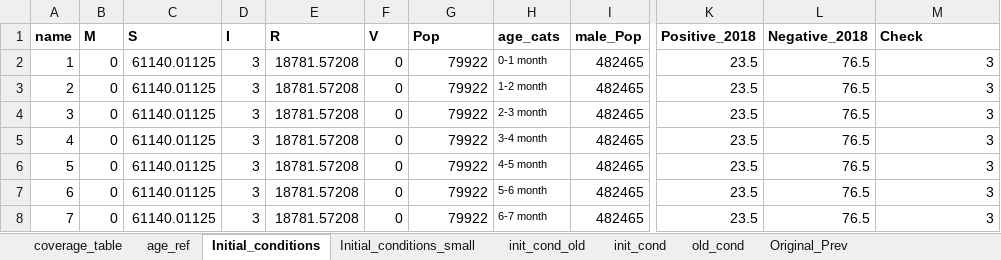
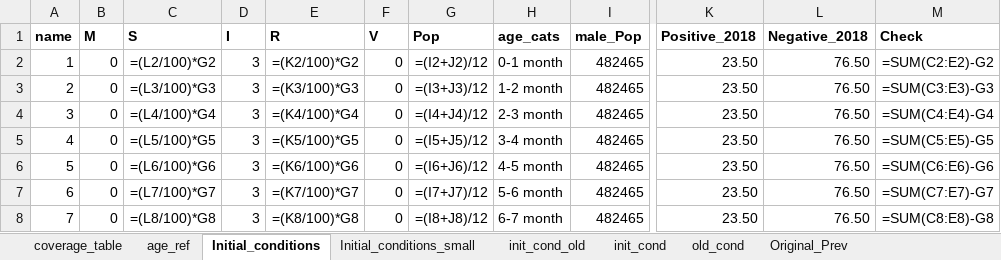
Before and after one commit to TaahirBhorat/RubellaNew, an Excel workbook: parameters/DataWorkbookRubella.xlsx, sheet Initial_conditions, drawn as a sheet; only a part is shown, gaps mark what is left out; values as stored, in another font and other column widths than the file's, no borders; formulas without a stored value are shown as written; the diff covers the shown part only; the diff names each change by its address in the sheet, - before the commit and + after, or states it on an @@ line.

```diff
--- a/parameters/DataWorkbookRubella.xlsx (sheet Initial_conditions)
+++ b/parameters/DataWorkbookRubella.xlsx (sheet Initial_conditions)
-C2 (S): 61140.01125
+C2 (S): =(L2/100)*G2
-E2 (R): 18781.57208
+E2 (R): =(K2/100)*G2
-G2 (Pop): 79922
+G2 (Pop): =(I2+J2)/12
@@ H2:H8 text size: larger @@
-K2:K8 (Positive_2018): 23.5
+K2:K8 (Positive_2018): 23.50
-L2:L8 (Negative_2018): 76.5
+L2:L8 (Negative_2018): 76.50
-M2 (Check): 3
+M2 (Check): =SUM(C2:E2)-G2
-C3 (S): 61140.01125
+C3 (S): =(L3/100)*G3
-E3 (R): 18781.57208
+E3 (R): =(K3/100)*G3
-G3 (Pop): 79922
+G3 (Pop): =(I3+J3)/12
-M3 (Check): 3
+M3 (Check): =SUM(C3:E3)-G3
-C4 (S): 61140.01125
+C4 (S): =(L4/100)*G4
-E4 (R): 18781.57208
+E4 (R): =(K4/100)*G4
-G4 (Pop): 79922
+G4 (Pop): =(I4+J4)/12
-M4 (Check): 3
+M4 (Check): =SUM(C4:E4)-G4
-C5 (S): 61140.01125
+C5 (S): =(L5/100)*G5
-E5 (R): 18781.57208
+E5 (R): =(K5/100)*G5
-G5 (Pop): 79922
+G5 (Pop): =(I5+J5)/12
-M5 (Check): 3
+M5 (Check): =SUM(C5:E5)-G5
-C6 (S): 61140.01125
+C6 (S): =(L6/100)*G6
-E6 (R): 18781.57208
+E6 (R): =(K6/100)*G6
-G6 (Pop): 79922
+G6 (Pop): =(I6+J6)/12
-M6 (Check): 3
+M6 (Check): =SUM(C6:E6)-G6
-C7 (S): 61140.01125
+C7 (S): =(L7/100)*G7
-E7 (R): 18781.57208
+E7 (R): =(K7/100)*G7
-G7 (Pop): 79922
+G7 (Pop): =(I7+J7)/12
-M7 (Check): 3
+M7 (Check): =SUM(C7:E7)-G7
-C8 (S): 61140.01125
+C8 (S): =(L8/100)*G8
-E8 (R): 18781.57208
+E8 (R): =(K8/100)*G8
-G8 (Pop): 79922
+G8 (Pop): =(I8+J8)/12
-M8 (Check): 3
+M8 (Check): =SUM(C8:E8)-G8
```
Also changed, not shown: 604 edited cells and cell formats elsewhere in this sheet, sheet Initial_conditions_small, sheet init_cond_old, sheet init_cond, sheet old_cond, sheet coverage_table, sheet age_ref, 1 more sheet, parameters/inputs_RubellaBaseline.xlsx.
